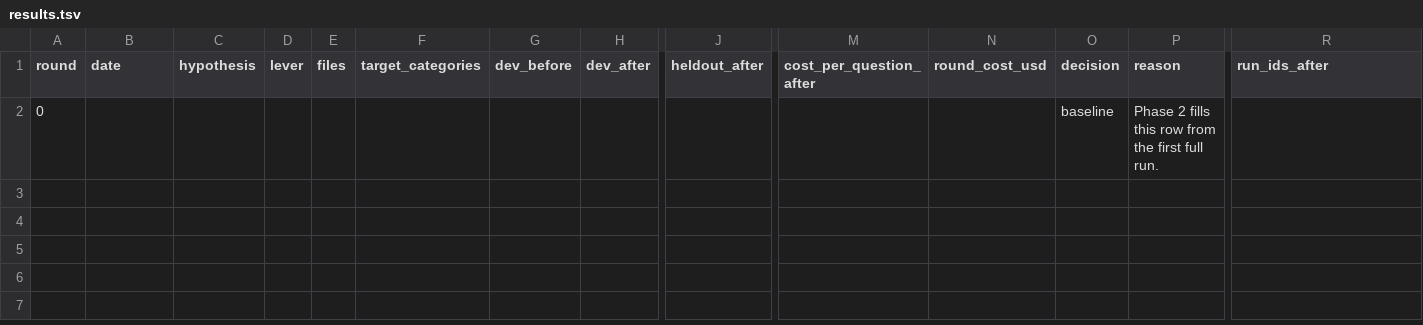
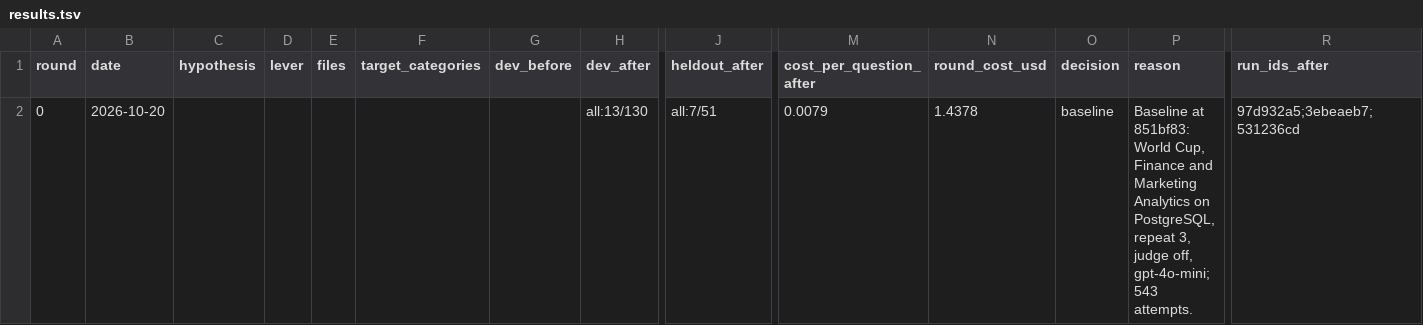
Before and after one commit to jhon-buendia-halo/bi-assistant, a TSV file: docs/evals/loop/results.tsv, drawn as a sheet; only a part is shown, gaps mark what is left out; removed rows and columns are numbered as before the commit, all else as after; rows hold the shown columns only; the diff names each change by its address in the sheet, - before the commit and + after, or states it on an @@ line.

```diff
--- a/docs/evals/loop/results.tsv
+++ b/docs/evals/loop/results.tsv
-row 2: 0 |  |  |  |  |  |  |  |  |  |  | baseline | Phase 2 fills this row from the first full run.
+row 2: 0 | 2026-10-20 |  |  |  |  |  | all:13/130 | all:7/51 | 0.0079 | 1.4378 | baseline | Baseline at 851bf83: World Cup, Finance and Marketing Analytics on PostgreSQL, repeat 3, judge off, gpt-4o-mini; 543 attempts. | 97d932a5;3ebeaeb7;531236cd
```
